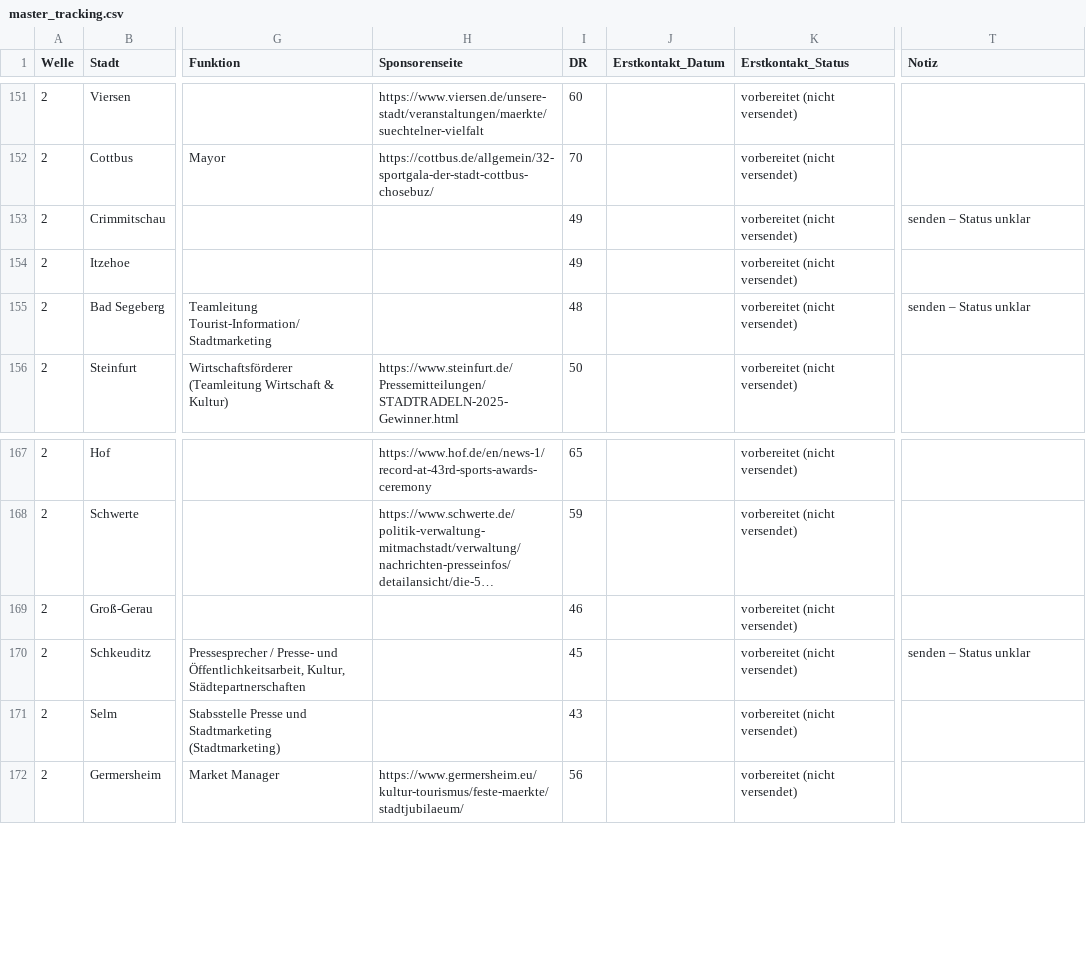
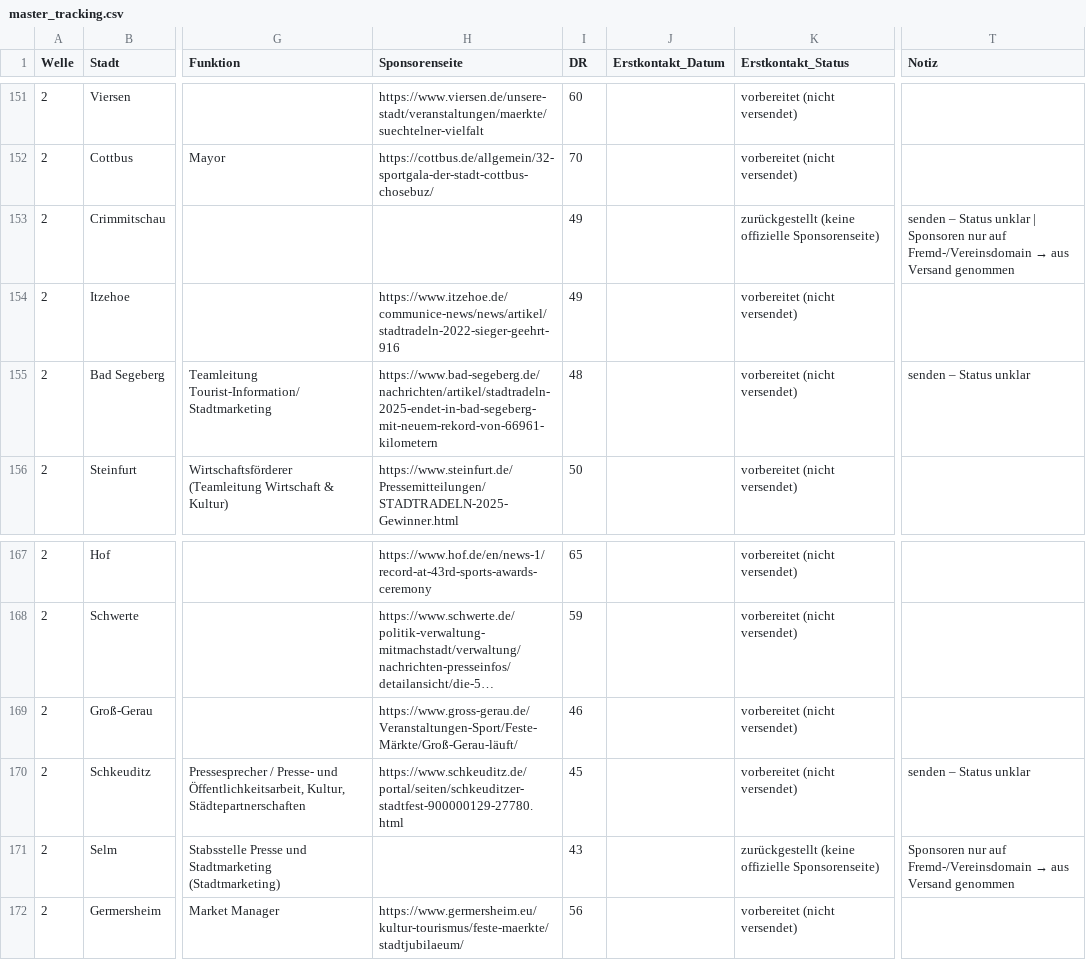
Before and after one commit to dariog-code/claude-recherche, a CSV file: outreach/master_tracking.csv, drawn as a sheet; only a part is shown, gaps mark what is left out; long unchanged cells end in …; the diff names each change by its address in the sheet, - before the commit and + after, or states it on an @@ line.

```diff
--- a/outreach/master_tracking.csv
+++ b/outreach/master_tracking.csv
-K153 (Erstkontakt_Status): vorbereitet (nicht versendet)
+K153 (Erstkontakt_Status): zurückgestellt (keine offizielle Sponsorenseite)
@@ T153 (Notiz): …Status unklar → …Status unklar | Sponsoren nur auf Fremd-/Vereinsdomain → aus Versand genommen @@
-H154 (Sponsorenseite): (empty)
+H154 (Sponsorenseite): https://www.itzehoe.de/communice-news/news/artikel/stadtradeln-2022-sieger-geehrt-916
-H155 (Sponsorenseite): (empty)
+H155 (Sponsorenseite): https://www.bad-segeberg.de/nachrichten/artikel/stadtradeln-2025-endet-in-bad-segeberg-mit-neuem-rekord-von-66961-kilometern
-H169 (Sponsorenseite): (empty)
+H169 (Sponsorenseite): https://www.gross-gerau.de/Veranstaltungen-Sport/Feste-Märkte/Groß-Gerau-läuft/
-H170 (Sponsorenseite): (empty)
+H170 (Sponsorenseite): https://www.schkeuditz.de/portal/seiten/schkeuditzer-stadtfest-900000129-27780.html
-K171 (Erstkontakt_Status): vorbereitet (nicht versendet)
+K171 (Erstkontakt_Status): zurückgestellt (keine offizielle Sponsorenseite)
@@ T171 (Notiz): (empty) → Sponsoren nur auf Fremd-/Vereinsdomain → aus Versand genommen @@
```
Also changed, not shown: mailmerge_staedte_block2.csv, mailmerge_wave2.csv, 1 other file.
